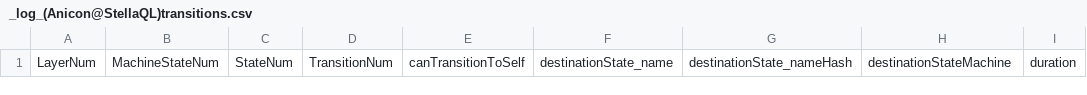
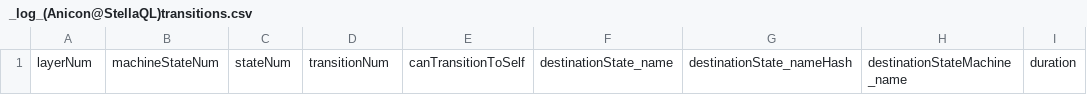
Before and after one commit to muzudho/KifuwarabeFighter2, a CSV file: KifuwarabeFighter2/_log_(Anicon@StellaQL)transitions.csv, drawn as a sheet; only a part is shown; the diff names each change by its address in the sheet, - before the commit and + after, or states it on an @@ line.

Commit message:
column definition CSV

```diff
--- a/KifuwarabeFighter2/_log_(Anicon@StellaQL)transitions.csv
+++ b/KifuwarabeFighter2/_log_(Anicon@StellaQL)transitions.csv
-A1: LayerNum
+A1: layerNum
-B1: MachineStateNum
+B1: machineStateNum
-C1: StateNum
+C1: stateNum
-D1: TransitionNum
+D1: transitionNum
-H1: destinationStateMachine
+H1: destinationStateMachine_name
```
Also changed, not shown: KifuwarabeFighter2/_log_(Anicon@StellaQL)positions.csv, KifuwarabeFighter2/_log_(Anicon@StellaQL)stateMachines.csv, 34 other files.
